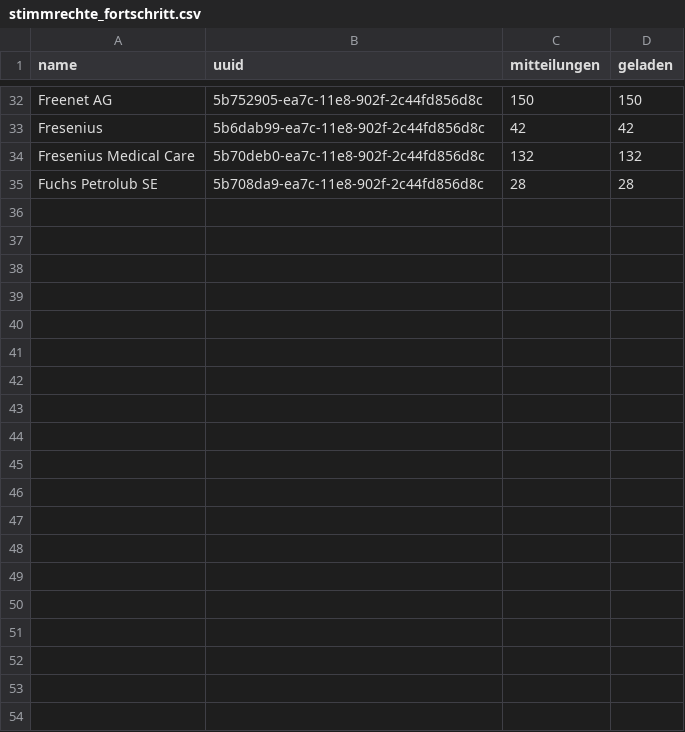
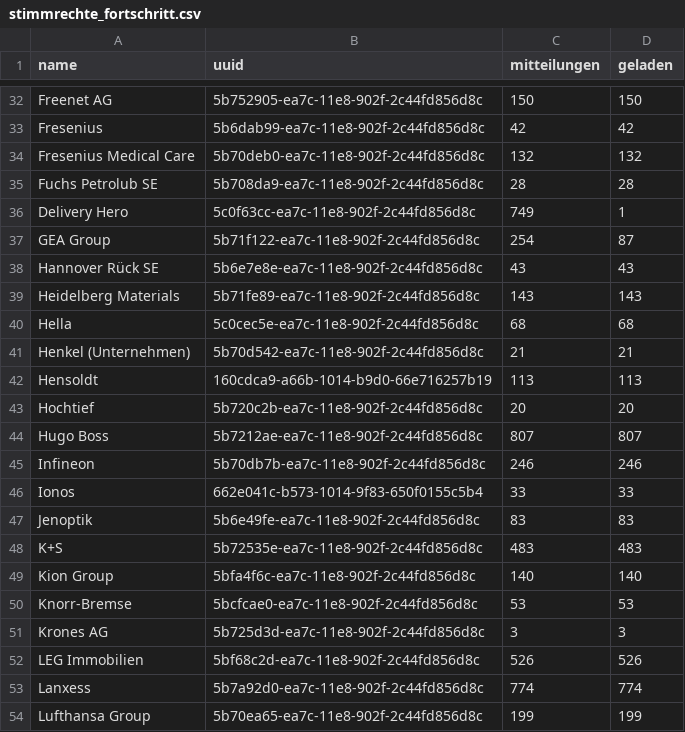
Before and after one commit to tobzwil89/insider, a CSV file: daten/stimmrechte_fortschritt.csv, drawn as a sheet; only a part is shown, gaps mark what is left out; the diff covers the shown part only; the diff names each change by its address in the sheet, - before the commit and + after, or states it on an @@ line.

```diff
--- a/daten/stimmrechte_fortschritt.csv
+++ b/daten/stimmrechte_fortschritt.csv
+row 36: Delivery Hero | 5c0f63cc-ea7c-11e8-902f-2c44fd856d8c | 749 | 1
+row 37: GEA Group | 5b71f122-ea7c-11e8-902f-2c44fd856d8c | 254 | 87
+row 38: Hannover Rück SE | 5b6e7e8e-ea7c-11e8-902f-2c44fd856d8c | 43 | 43
+row 39: Heidelberg Materials | 5b71fe89-ea7c-11e8-902f-2c44fd856d8c | 143 | 143
+row 40: Hella | 5c0cec5e-ea7c-11e8-902f-2c44fd856d8c | 68 | 68
+row 41: Henkel (Unternehmen) | 5b70d542-ea7c-11e8-902f-2c44fd856d8c | 21 | 21
+row 42: Hensoldt | 160cdca9-a66b-1014-b9d0-66e716257b19 | 113 | 113
+row 43: Hochtief | 5b720c2b-ea7c-11e8-902f-2c44fd856d8c | 20 | 20
+row 44: Hugo Boss | 5b7212ae-ea7c-11e8-902f-2c44fd856d8c | 807 | 807
+row 45: Infineon | 5b70db7b-ea7c-11e8-902f-2c44fd856d8c | 246 | 246
+row 46: Ionos | 662e041c-b573-1014-9f83-650f0155c5b4 | 33 | 33
+row 47: Jenoptik | 5b6e49fe-ea7c-11e8-902f-2c44fd856d8c | 83 | 83
+row 48: K+S | 5b72535e-ea7c-11e8-902f-2c44fd856d8c | 483 | 483
+row 49: Kion Group | 5bfa4f6c-ea7c-11e8-902f-2c44fd856d8c | 140 | 140
+row 50: Knorr-Bremse | 5bcfcae0-ea7c-11e8-902f-2c44fd856d8c | 53 | 53
+row 51: Krones AG | 5b725d3d-ea7c-11e8-902f-2c44fd856d8c | 3 | 3
+row 52: LEG Immobilien | 5bf68c2d-ea7c-11e8-902f-2c44fd856d8c | 526 | 526
+row 53: Lanxess | 5b7a92d0-ea7c-11e8-902f-2c44fd856d8c | 774 | 774
+row 54: Lufthansa Group | 5b70ea65-ea7c-11e8-902f-2c44fd856d8c | 199 | 199
```
Also changed, not shown: 12 added rows elsewhere in this file, 1 other file.
